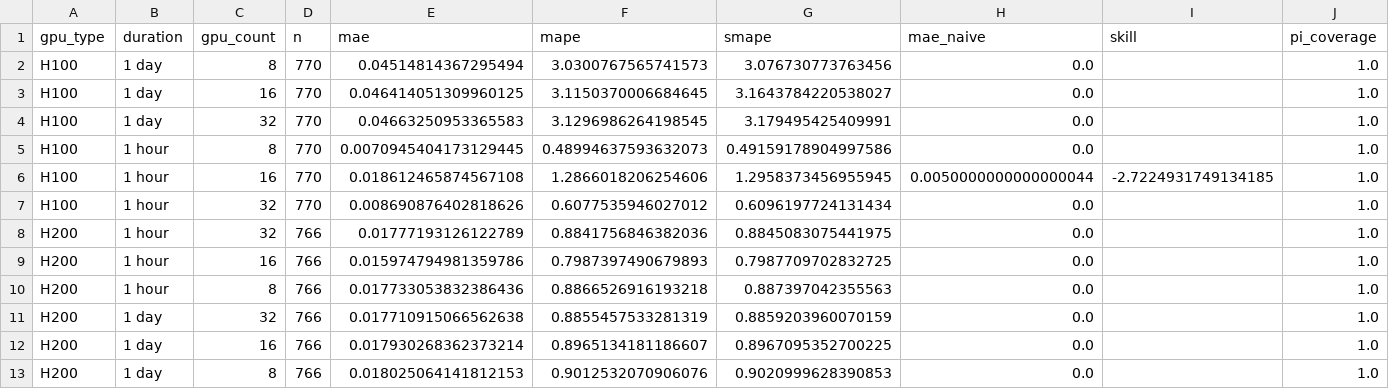
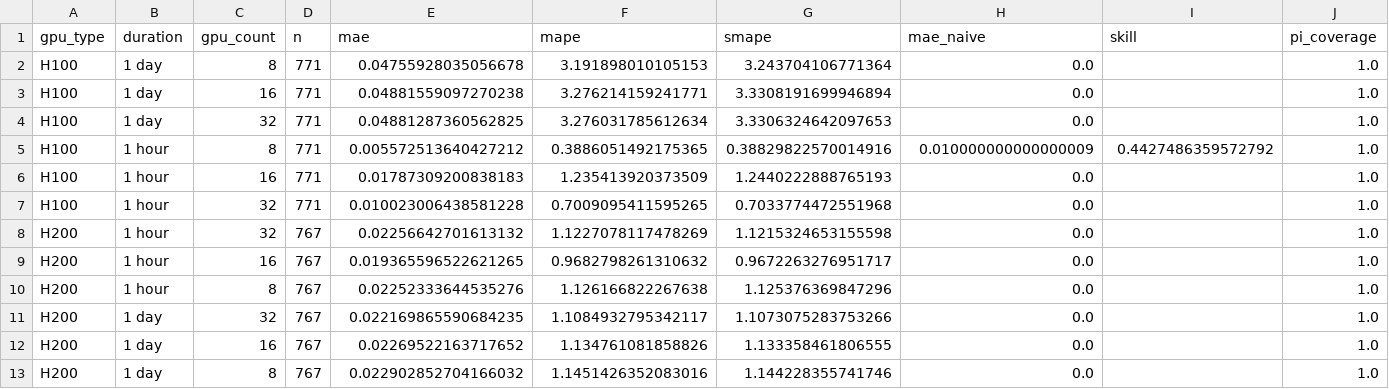
Before and after one commit to evieculloty9/gpu-pricing-scraper, a CSV file: docs/data/sfcompute_metrics.csv, drawn as a sheet; only a part is shown; removed rows and columns are numbered as before the commit, all else as after; rows hold the shown columns only; the diff names each change by its address in the sheet, - before the commit and + after, or states it on an @@ line.

```diff
--- a/docs/data/sfcompute_metrics.csv
+++ b/docs/data/sfcompute_metrics.csv
-D2:D4 (n): 770
+D2:D4 (n): 771
-E2 (mae): 0.04514814367295494
+E2 (mae): 0.04755928035056678
-F2 (mape): 3.0300767565741573
+F2 (mape): 3.191898010105153
-G2 (smape): 3.076730773763456
+G2 (smape): 3.243704106771364
-E3 (mae): 0.046414051309960125
+E3 (mae): 0.04881559097270238
-F3 (mape): 3.1150370006684645
+F3 (mape): 3.276214159241771
-G3 (smape): 3.1643784220538027
+G3 (smape): 3.3308191699946894
-E4 (mae): 0.04663250953365583
+E4 (mae): 0.04881287360562825
-F4 (mape): 3.1296986264198545
+F4 (mape): 3.276031785612634
-G4 (smape): 3.179495425409991
+G4 (smape): 3.3306324642097653
+row 5: H100 | 1 hour | 8 | 771 | 0.005572513640427212 | 0.3886051492175365 | 0.38829822570014916 | 0.010000000000000009 | 0.4427486359572792 | 1.0
-C6 (gpu_count): 8
+C6 (gpu_count): 16
-D6 (n): 770
+D6 (n): 771
-E6 (mae): 0.0070945404173129445
+E6 (mae): 0.01787309200838183
-F6 (mape): 0.48994637593632073
+F6 (mape): 1.235413920373509
-G6 (smape): 0.49159178904997586
+G6 (smape): 1.2440222888765193
-row 6: H100 | 1 hour | 16 | 770 | 0.018612465874567108 | 1.2866018206254606 | 1.2958373456955945 | 0.0050000000000000044 | -2.7224931749134185 | 1.0
-D7 (n): 770
+D7 (n): 771
-E7 (mae): 0.008690876402818626
+E7 (mae): 0.010023006438581228
-F7 (mape): 0.6077535946027012
+F7 (mape): 0.7009095411595265
-G7 (smape): 0.6096197724131434
+G7 (smape): 0.7033774472551968
-D8:D13 (n): 766
+D8:D13 (n): 767
-E8 (mae): 0.01777193126122789
+E8 (mae): 0.02256642701613132
-F8 (mape): 0.8841756846382036
+F8 (mape): 1.1227078117478269
-G8 (smape): 0.8845083075441975
+G8 (smape): 1.1215324653155598
-E9 (mae): 0.015974794981359786
+E9 (mae): 0.019365596522621265
-F9 (mape): 0.7987397490679893
+F9 (mape): 0.9682798261310632
-G9 (smape): 0.7987709702832725
+G9 (smape): 0.9672263276951717
-E10 (mae): 0.017733053832386436
+E10 (mae): 0.02252333644535276
-F10 (mape): 0.8866526916193218
+F10 (mape): 1.126166822267638
-G10 (smape): 0.887397042355563
+G10 (smape): 1.125376369847296
-E11 (mae): 0.017710915066562638
+E11 (mae): 0.022169865590684235
-F11 (mape): 0.8855457533281319
+F11 (mape): 1.1084932795342117
-G11 (smape): 0.8859203960070159
+G11 (smape): 1.1073075283753266
-E12 (mae): 0.017930268362373214
+E12 (mae): 0.02269522163717652
-F12 (mape): 0.8965134181186607
+F12 (mape): 1.134761081858826
-G12 (smape): 0.8967095352700225
+G12 (smape): 1.133358461806555
-E13 (mae): 0.018025064141812153
+E13 (mae): 0.022902852704166032
-F13 (mape): 0.9012532070906076
+F13 (mape): 1.1451426352083016
-G13 (smape): 0.9020999628390853
+G13 (smape): 1.144228355741746
```
Also changed, not shown: docs/data/budget_scenarios.csv, sfcompute_grid/grid_20251105.csv, 6 other files.
